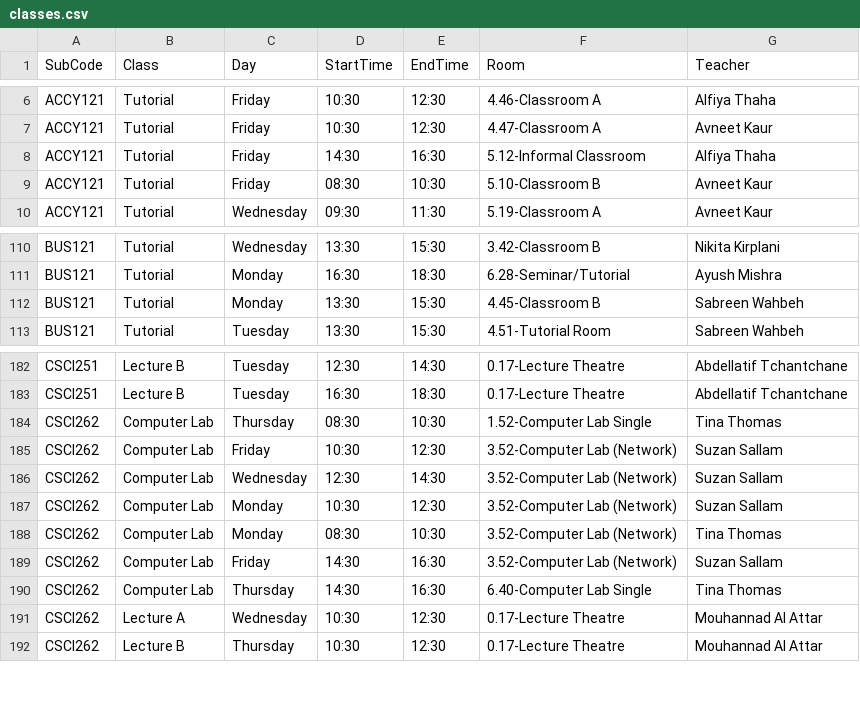
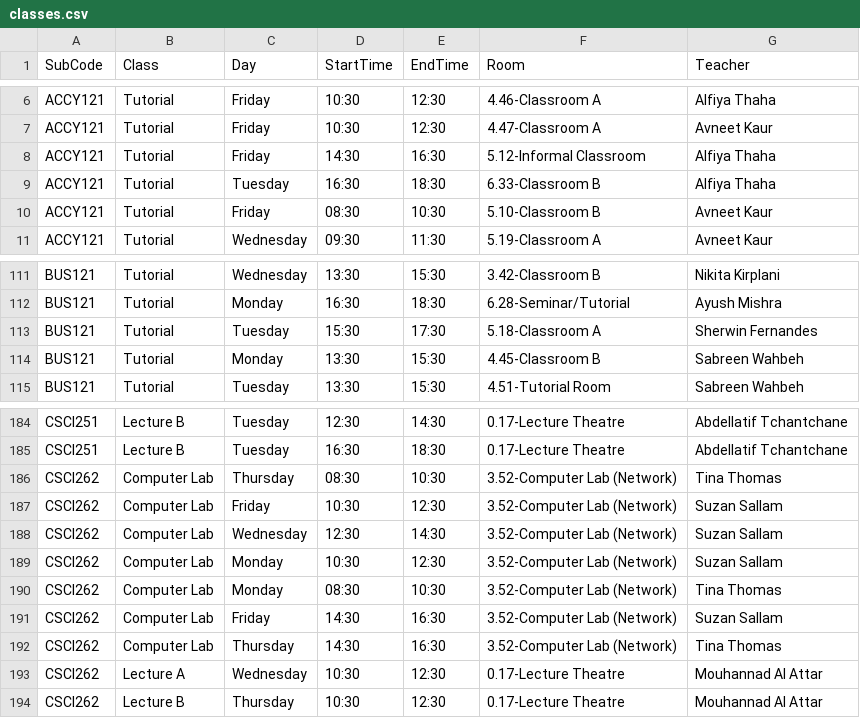
Before and after one commit to tahayparker/vacansee, a CSV file: public/classes.csv, drawn as a sheet; only a part is shown, gaps mark what is left out.

Commit message:
Update timetable CSV data [skip ci]

```diff
--- a/public/classes.csv
+++ b/public/classes.csv
@@ -8,2 +8,3 @@ ACCY121,Tutorial,Friday,10:30,12:30,4.47-Classroom A,Avneet Kaur
 ACCY121,Tutorial,Friday,14:30,16:30,5.12-Informal Classroom,Alfiya Thaha
+ACCY121,Tutorial,Tuesday,16:30,18:30,6.33-Classroom B,Alfiya Thaha
 ACCY121,Tutorial,Friday,08:30,10:30,5.10-Classroom B,Avneet Kaur
@@ -111,2 +112,3 @@ BUS121,Tutorial,Wednesday,13:30,15:30,3.42-Classroom B,Nikita Kirplani
 BUS121,Tutorial,Monday,16:30,18:30,6.28-Seminar/Tutorial,Ayush Mishra
+BUS121,Tutorial,Tuesday,15:30,17:30,5.18-Classroom A,Sherwin Fernandes
 BUS121,Tutorial,Monday,13:30,15:30,4.45-Classroom B,Sabreen Wahbeh
@@ -183,3 +185,3 @@ CSCI251,Lecture B,Tuesday,12:30,14:30,0.17-Lecture Theatre,Abdellatif Tchantchan
 CSCI251,Lecture B,Tuesday,16:30,18:30,0.17-Lecture Theatre,Abdellatif Tchantchane
-CSCI262,Computer Lab,Thursday,08:30,10:30,1.52-Computer Lab Single,Tina Thomas
+CSCI262,Computer Lab,Thursday,08:30,10:30,3.52-Computer Lab (Network),Tina Thomas
 CSCI262,Computer Lab,Friday,10:30,12:30,3.52-Computer Lab (Network),Suzan Sallam
@@ -189,3 +191,3 @@ CSCI262,Computer Lab,Monday,08:30,10:30,3.52-Computer Lab (Network),Tina Thomas
 CSCI262,Computer Lab,Friday,14:30,16:30,3.52-Computer Lab (Network),Suzan Sallam
-CSCI262,Computer Lab,Thursday,14:30,16:30,6.40-Computer Lab Single,Tina Thomas
+CSCI262,Computer Lab,Thursday,14:30,16:30,3.52-Computer Lab (Network),Tina Thomas
 CSCI262,Lecture A,Wednesday,10:30,12:30,0.17-Lecture Theatre,Mouhannad Al Attar
```
